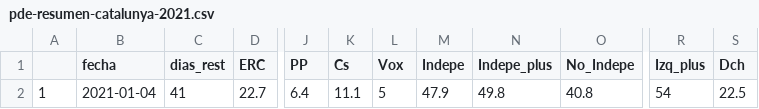
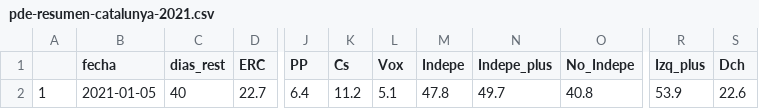
Before and after one commit to endikasatu/catalunya-2021-model, a CSV file: data/pde-resumen-catalunya-2021.csv, drawn as a sheet; only a part is shown, gaps mark what is left out; the diff names each change by its address in the sheet, - before the commit and + after, or states it on an @@ line.

```diff
--- a/data/pde-resumen-catalunya-2021.csv
+++ b/data/pde-resumen-catalunya-2021.csv
-B2 (fecha): 2021-01-04
+B2 (fecha): 2021-01-05
-C2 (dias_rest): 41
+C2 (dias_rest): 40
-K2 (Cs): 11.1
+K2 (Cs): 11.2
-L2 (Vox): 5
+L2 (Vox): 5.1
-M2 (Indepe): 47.9
+M2 (Indepe): 47.8
-N2 (Indepe_plus): 49.8
+N2 (Indepe_plus): 49.7
-R2 (Izq_plus): 54
+R2 (Izq_plus): 53.9
-S2 (Dch): 22.5
+S2 (Dch): 22.6
```
Also changed, not shown: data/pde-plus-polls-catalunya-2021.csv.
